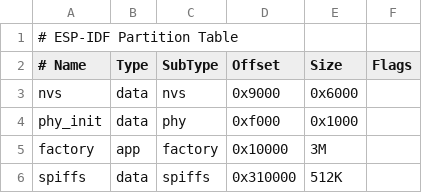
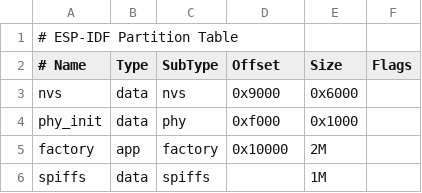
Before and after one commit to Alexxdal/ESP32WifiPhisher, a CSV file: partition.csv, drawn as a sheet.

Commit message:
Large spiffs partition, stop admin server when attack starts (admin functionality can be accessed anyway), fixed attack scheme error, added phishing pages (TO BE FIXED)

```diff
--- a/partition.csv
+++ b/partition.csv
@@ -4,3 +4,3 @@ nvs,        data, nvs,     0x9000,  0x6000,
 phy_init,   data, phy,     0xf000,  0x1000,
-factory,    app,  factory, 0x10000, 3M,
-spiffs,     data, spiffs,  0x310000, 512K,
+factory,    app,  factory, 0x10000, 2M,
+spiffs,     data, spiffs,  , 1M,
```
Also changed, not shown: 36 other files.
